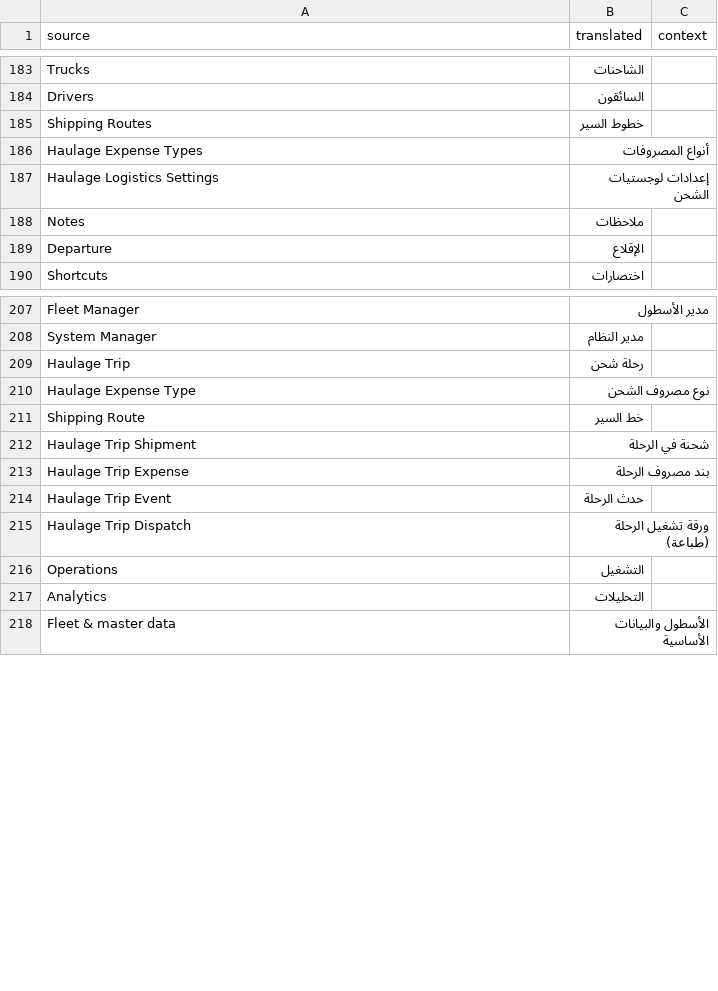
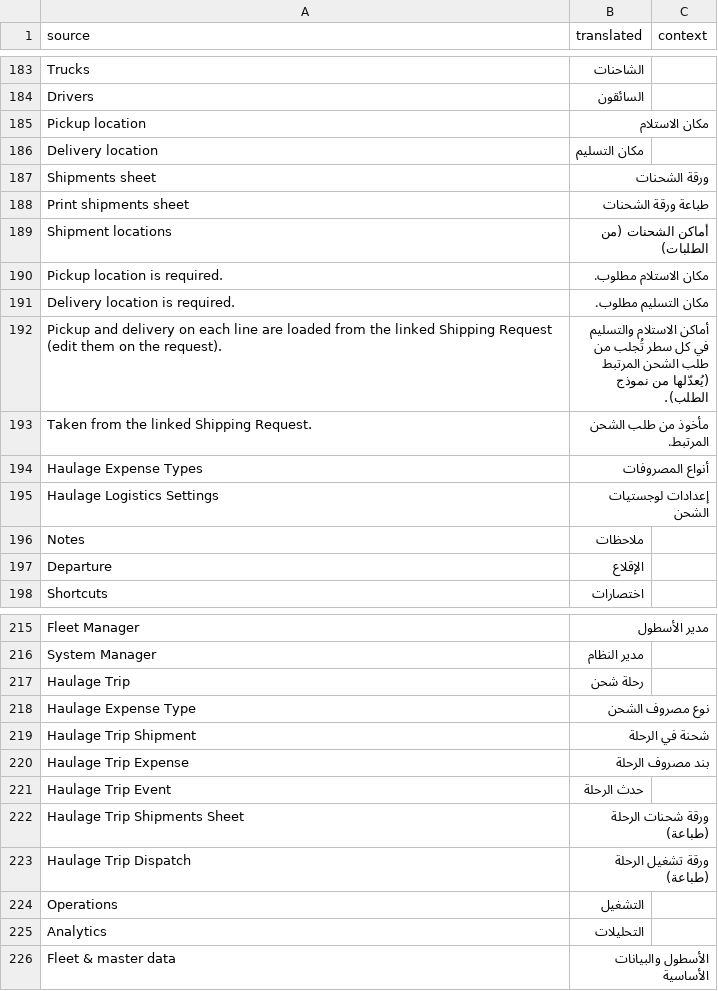
Before and after one commit to shaasie-solutions/newapp, a CSV file: haulage_mgmt/translations/ar.csv, drawn as a sheet; only a part is shown, gaps mark what is left out.

```diff
--- a/haulage_mgmt/translations/ar.csv
+++ b/haulage_mgmt/translations/ar.csv
@@ -184,3 +184,11 @@
 "Drivers","السائقون",""
-"Shipping Routes","خطوط السير",""
+"Pickup location","مكان الاستلام",""
+"Delivery location","مكان التسليم",""
+"Shipments sheet","ورقة الشحنات",""
+"Print shipments sheet","طباعة ورقة الشحنات",""
+"Shipment locations","أماكن الشحنات (من الطلبات)",""
+"Pickup location is required.","مكان الاستلام مطلوب.",""
+"Delivery location is required.","مكان التسليم مطلوب.",""
+"Pickup and delivery on each line are loaded from the linked Shipping Request (edit them on the request).","أماكن الاستلام والتسليم في كل سطر تُجلب من طلب الشحن المرتبط (يُعدّلها من نموذج الطلب).",""
+"Taken from the linked Shipping Request.","مأخوذ من طلب الشحن المرتبط.",""
 "Haulage Expense Types","أنواع المصروفات",""
@@ -210,3 +218,2 @@
 "Haulage Expense Type","نوع مصروف الشحن",""
-"Shipping Route","خط السير",""
 "Haulage Trip Shipment","شحنة في الرحلة",""
@@ -214,2 +221,3 @@
 "Haulage Trip Event","حدث الرحلة",""
+"Haulage Trip Shipments Sheet","ورقة شحنات الرحلة (طباعة)",""
 "Haulage Trip Dispatch","ورقة تشغيل الرحلة (طباعة)",""
```
Also changed, not shown: 18 other files.
